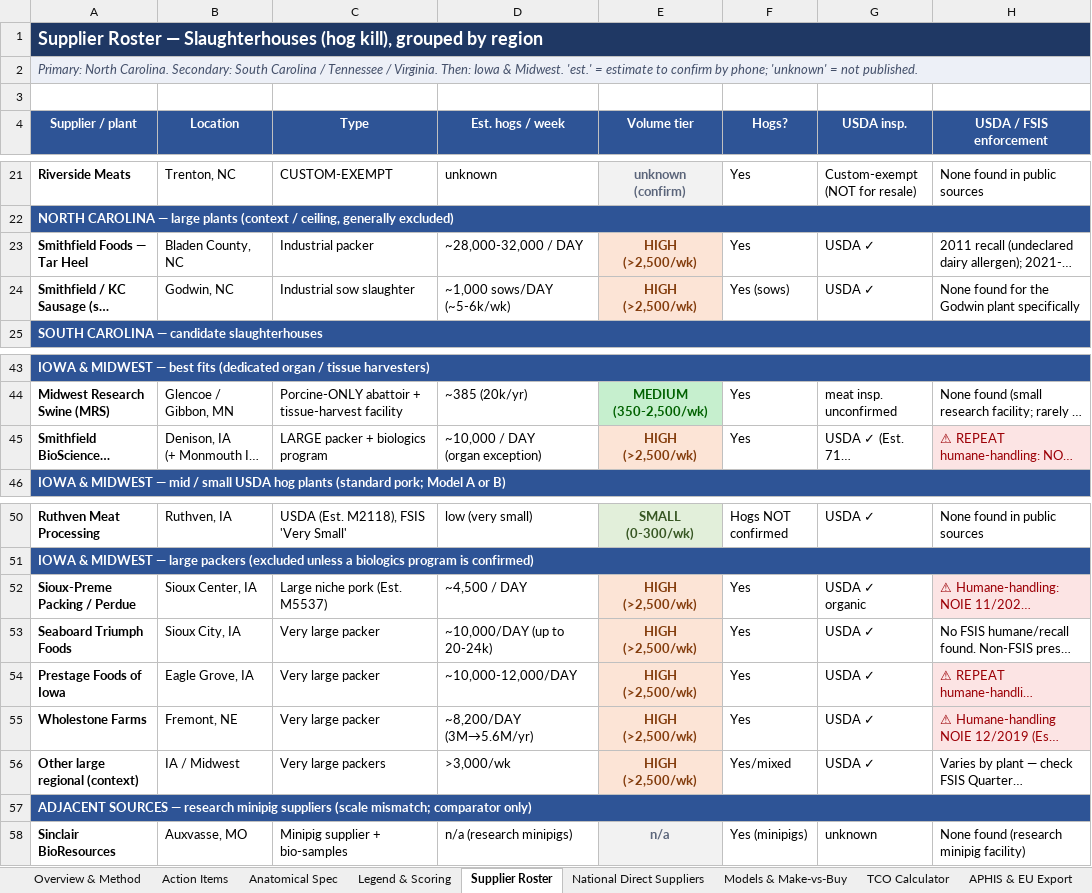
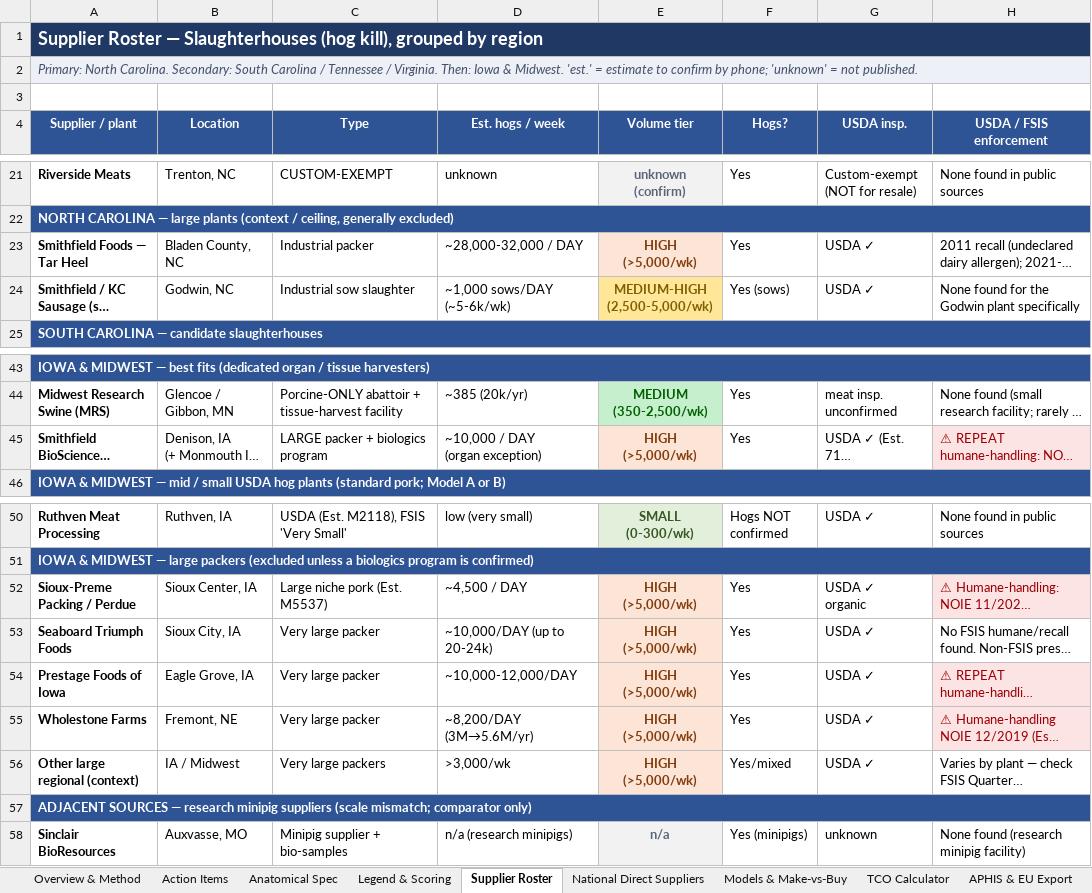
Before and after one commit to naviero1/Claude-Works, an Excel workbook: Tissue Supplier Research/Tissue_Supplier_Study.xlsx, sheet Supplier Roster, drawn as a sheet; only a part is shown, gaps mark what is left out; long unchanged cells end in …; values as stored, in another font and other column widths than the file's, no borders; ↵ is a line break in a cell; the diff names each change by its address in the sheet, - before the commit and + after, or states it on an @@ line.

```diff
--- a/Tissue Supplier Research/Tissue_Supplier_Study.xlsx (sheet Supplier Roster)
+++ b/Tissue Supplier Research/Tissue_Supplier_Study.xlsx (sheet Supplier Roster)
-E23 (Volume tier): HIGH ↵ (>2,500/wk)
+E23 (Volume tier): HIGH ↵ (>5,000/wk)
-E24 (Volume tier): HIGH ↵ (>2,500/wk)
+E24 (Volume tier): MEDIUM-HIGH ↵ (2,500-5,000/wk)
@@ E24 fill: #FCE4D6 → #FFE699, text colour: #833C0C → #7F6000 @@
-E45 (Volume tier): HIGH ↵ (>2,500/wk)
+E45 (Volume tier): HIGH ↵ (>5,000/wk)
-E52:E56 (Volume tier): HIGH ↵ (>2,500/wk)
+E52:E56 (Volume tier): HIGH ↵ (>5,000/wk)
```
Also changed, not shown: sheet Legend & Scoring, sheet Overview & Method, 2 other files.
